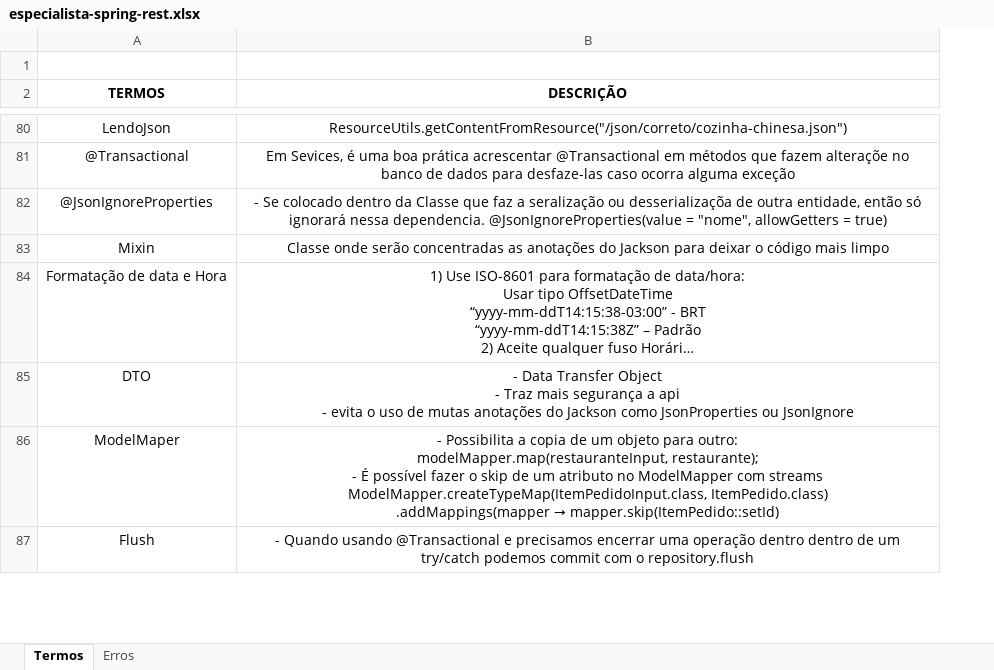
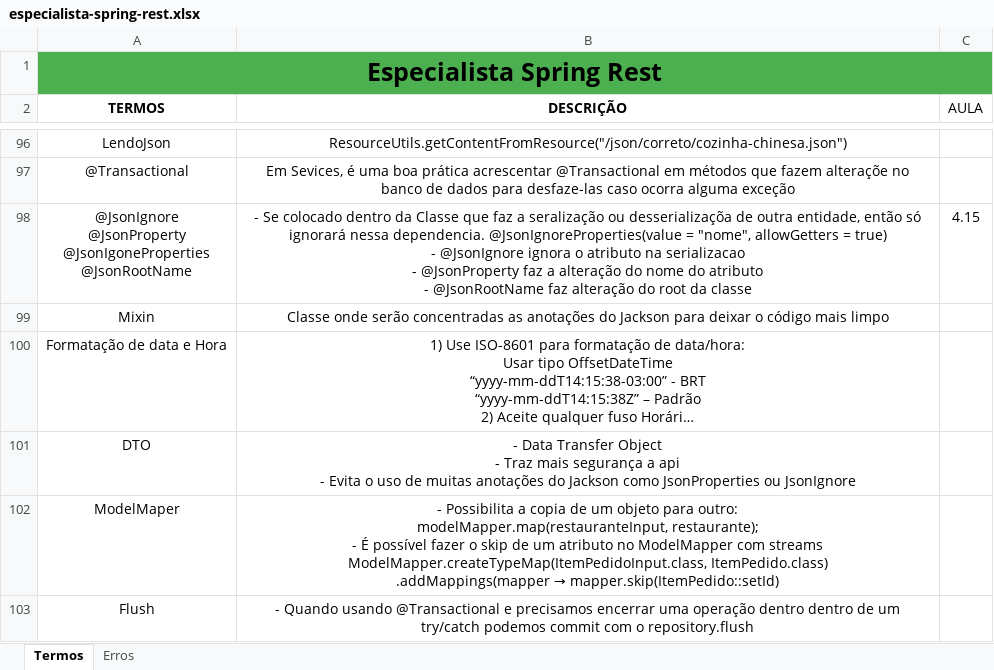
Before and after one commit to joseppamancio/algafood-api, an Excel workbook: src/main/resources/docs/especialista-spring-rest.xlsx, sheet Termos, drawn as a sheet; only a part is shown, gaps mark what is left out; long unchanged cells end in …; values as stored, in another font and other column widths than the file's, no borders; removed rows and columns are numbered as before the commit, all else as after; ↵ is a line break in a cell; the diff covers the shown part only; the diff names each change by its address in the sheet, - before the commit and + after, or states it on an @@ line.

```diff
--- a/src/main/resources/docs/especialista-spring-rest.xlsx (sheet Termos)
+++ b/src/main/resources/docs/especialista-spring-rest.xlsx (sheet Termos)
+column C (AULA), empty
-A1 (TERMOS): (empty)
+A1 (TERMOS): Especialista Spring Rest
-A1:B1 fill: none
+A1:B1 fill: #4CAF50
+A1:C1 merged
-row 82: @JsonIgnoreProperties | - Se colocado dentro da Classe que faz a seralização ou desserializaçõa de outra entidade, então só ignorará nessa dependencia. @JsonIgnoreProperties(value = "nome", allowGetters = true)
+row 98: @JsonIgnore ↵ @JsonProperty ↵ @JsonIgoneProperties ↵ @JsonRootName | - Se colocado dentro da Classe que faz a seralização ou desserializaçõa de outra entidade, então só ignorará nessa dependencia. @JsonIgnoreProperties(value = "nome", allowGetters = true) ↵ - @JsonIgnore ignora o atributo na serializacao ↵ - @JsonProperty faz a alteração do nome do atributo ↵ - @JsonRootName faz alteração do root da classe | 4.15
-B101 (DESCRIÇÃO): …api ↵ - evita o uso de mutas anotações do…
+B101 (DESCRIÇÃO): …api ↵ - Evita o uso de muitas anotações do…
```
Also changed, not shown: 19 added rows, 3 removed rows and 4 edited cells elsewhere in this sheet, 2 other files.
